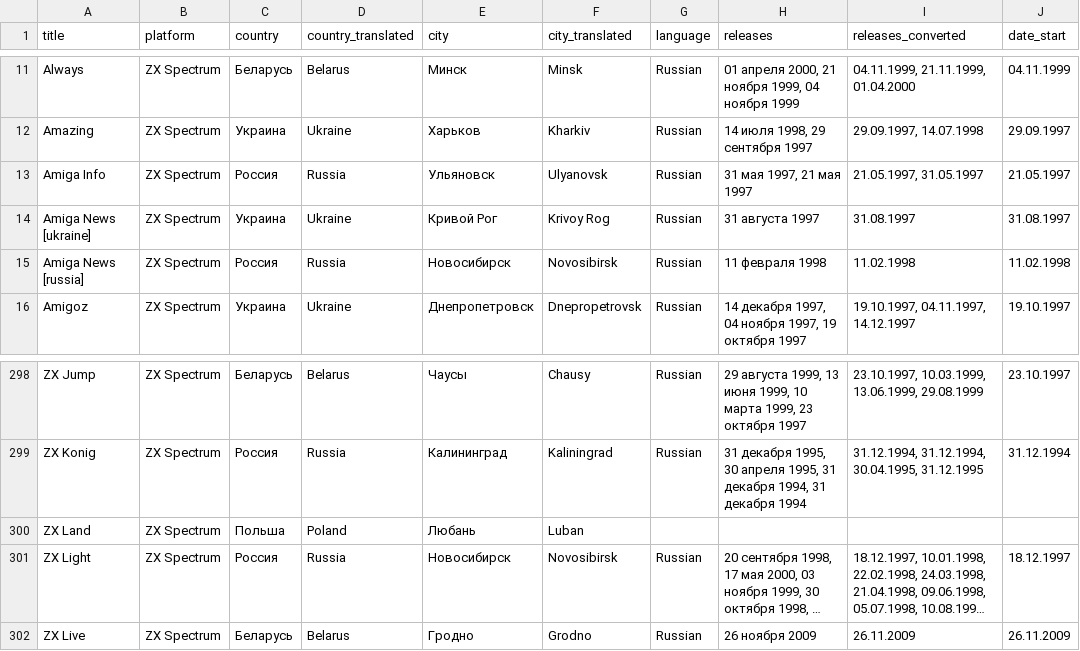
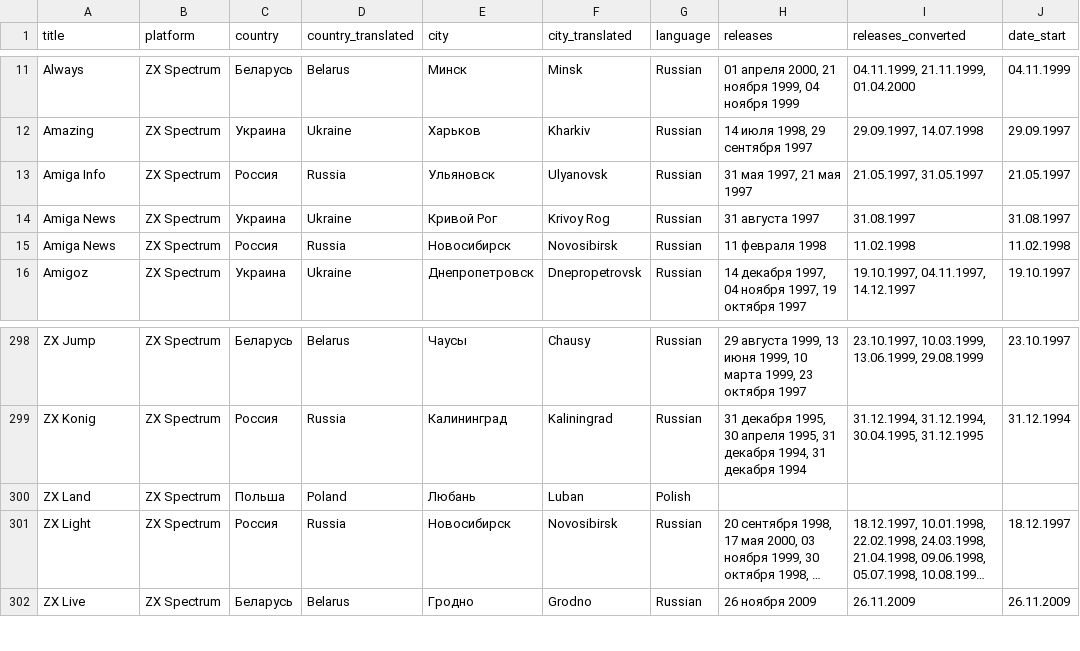
Before and after one commit to zpd-digital-editions/Diskmags, a CSV file: raw_csv_data/diskmags_zxpress.csv, drawn as a sheet; only a part is shown, gaps mark what is left out; long unchanged cells end in …; the diff names each change by its address in the sheet, - before the commit and + after, or states it on an @@ line.

Commit message:
Revision of the source datasets

```diff
--- a/raw_csv_data/diskmags_zxpress.csv
+++ b/raw_csv_data/diskmags_zxpress.csv
-A14 (title): Amiga News [ukraine]
+A14 (title): Amiga News
-A15 (title): Amiga News [russia]
+A15 (title): Amiga News
-G300 (language): (empty)
+G300 (language): Polish
```
Also changed, not shown: 4 other files.
